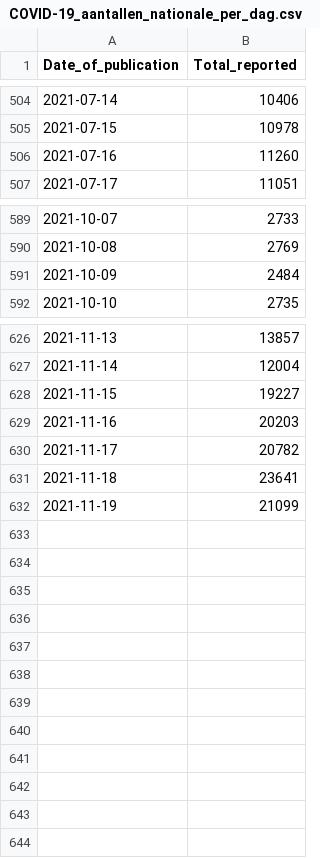
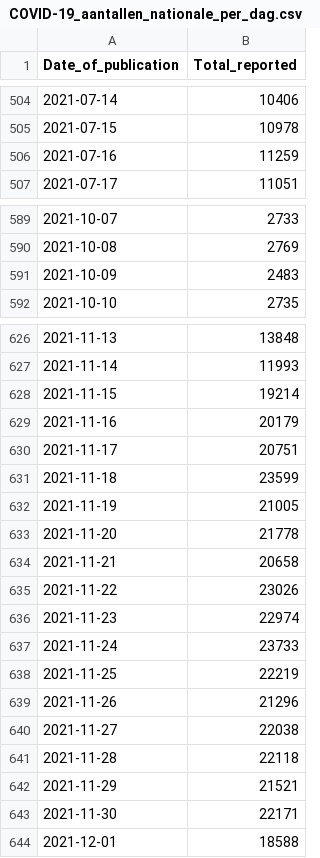
Before and after one commit to sentient-codebot/COVID-19-DailyPrediction, a CSV file: data/COVID-19_aantallen_nationale_per_dag.csv, drawn as a sheet; only a part is shown, gaps mark what is left out; the diff covers the shown part only.

```diff
--- a/data/COVID-19_aantallen_nationale_per_dag.csv
+++ b/data/COVID-19_aantallen_nationale_per_dag.csv
@@ -505,3 +505,3 @@ Date_of_publication,Total_reported
 2021-07-15,10978
-2021-07-16,11260
+2021-07-16,11259
 2021-07-17,11051
@@ -590,3 +590,3 @@ Date_of_publication,Total_reported
 2021-10-08,2769
-2021-10-09,2484
+2021-10-09,2483
 2021-10-10,2735
@@ -626,7 +626,19 @@ Date_of_publication,Total_reported
-2021-11-13,13857
-2021-11-14,12004
-2021-11-15,19227
-2021-11-16,20203
-2021-11-17,20782
-2021-11-18,23641
-2021-11-19,21099
+2021-11-13,13848
+2021-11-14,11993
+2021-11-15,19214
+2021-11-16,20179
+2021-11-17,20751
+2021-11-18,23599
+2021-11-19,21005
+2021-11-20,21778
+2021-11-21,20658
+2021-11-22,23026
+2021-11-23,22974
+2021-11-24,23733
+2021-11-25,22219
+2021-11-26,21296
+2021-11-27,22038
+2021-11-28,22118
+2021-11-29,21521
+2021-11-30,22171
+2021-12-01,18588
```
Also changed, not shown: 19 edited cells elsewhere in this file, 4 other files.
